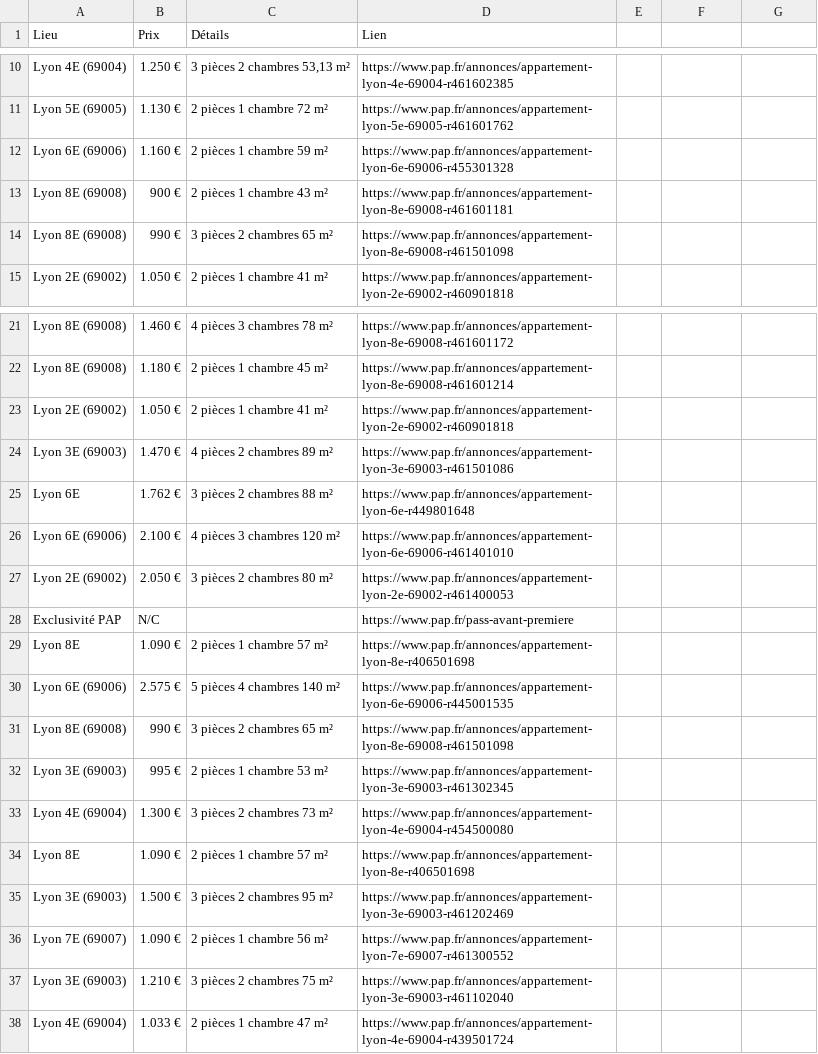
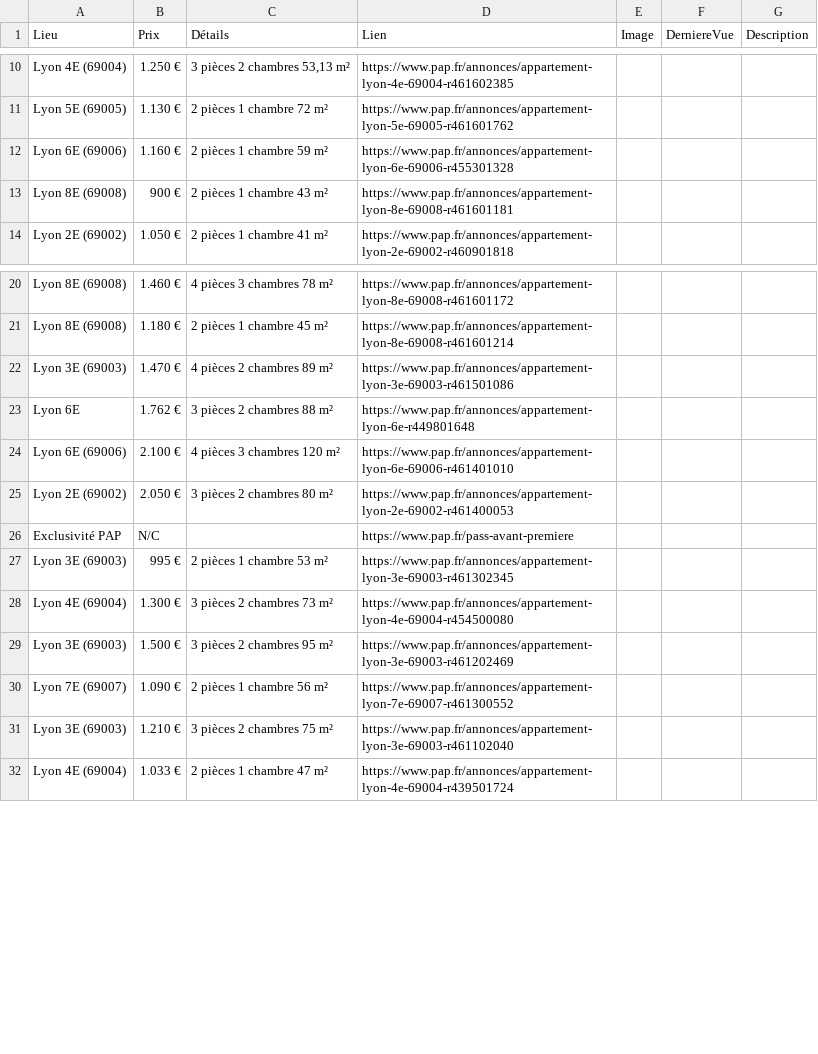
Before and after one commit to halekss/oracle_loyers, a CSV file: backend/data/annonces_lyon_pap.csv, drawn as a sheet; only a part is shown, gaps mark what is left out; the diff names each change by its address in the sheet, - before the commit and + after, or states it on an @@ line.

```diff
--- a/backend/data/annonces_lyon_pap.csv
+++ b/backend/data/annonces_lyon_pap.csv
-E1: (empty)
+E1: Image
-F1: (empty)
+F1: DerniereVue
-G1: (empty)
+G1: Description
-row 14: Lyon 8E (69008) | 990 € | 3 pièces 2 chambres 65 m² | https://www.pap.fr/annonces/appartement-lyon-8e-69008-r461501098
-row 23: Lyon 2E (69002) | 1.050 € | 2 pièces 1 chambre 41 m² | https://www.pap.fr/annonces/appartement-lyon-2e-69002-r460901818
-row 29: Lyon 8E | 1.090 € | 2 pièces 1 chambre 57 m² | https://www.pap.fr/annonces/appartement-lyon-8e-r406501698
-row 30: Lyon 6E (69006) | 2.575 € | 5 pièces 4 chambres 140 m² | https://www.pap.fr/annonces/appartement-lyon-6e-69006-r445001535
-row 31: Lyon 8E (69008) | 990 € | 3 pièces 2 chambres 65 m² | https://www.pap.fr/annonces/appartement-lyon-8e-69008-r461501098
-row 34: Lyon 8E | 1.090 € | 2 pièces 1 chambre 57 m² | https://www.pap.fr/annonces/appartement-lyon-8e-r406501698
```
Also changed, not shown: backend/data/annonces_lyon_seloger.csv, backend/data/annonces_lyon_vizzit.csv, 16 other files.
